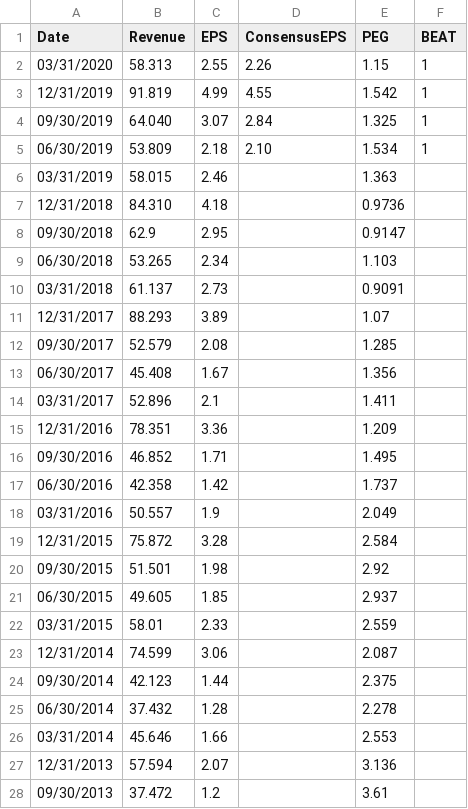
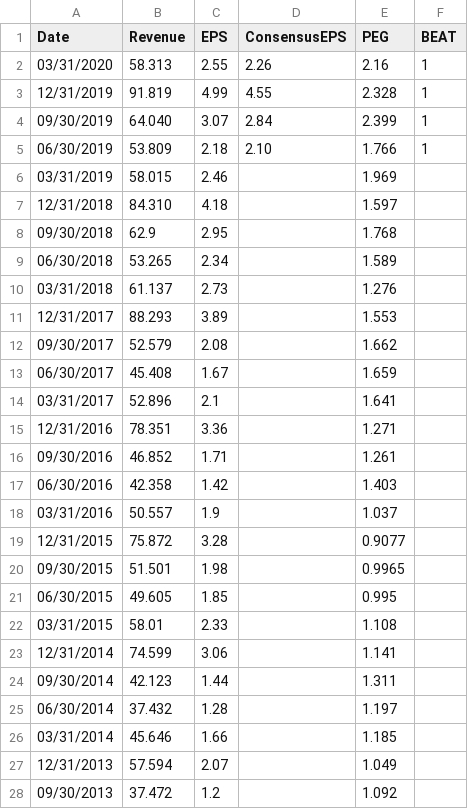
Before and after one commit to jiechen2358/StockAnalysisOfTechInnovators, a CSV file: Data/AAPL_Financials.csv, drawn as a sheet; only a part is shown; the diff covers the shown part only.

Commit message:
Update AAPL_Financials.csv

```diff
--- a/Data/AAPL_Financials.csv
+++ b/Data/AAPL_Financials.csv
@@ -1,28 +1,28 @@
 Date,Revenue,EPS,ConsensusEPS,PEG,BEAT
-03/31/2020,58.313,2.55,2.26,1.15,1
-12/31/2019,91.819,4.99,4.55,1.542,1
-09/30/2019,64.040,3.07,2.84,1.325,1
-06/30/2019,53.809,2.18,2.10,1.534,1
-03/31/2019,58.015,2.46,,1.363
-12/31/2018,84.310,4.18,,0.9736
-09/30/2018,62.9,2.95,,0.9147
-06/30/2018,53.265,2.34,,1.103
-03/31/2018,61.137,2.73,,0.9091
-12/31/2017,88.293,3.89,,1.07
-09/30/2017,52.579,2.08,,1.285
-06/30/2017,45.408,1.67,,1.356
-03/31/2017,52.896,2.1,,1.411
-12/31/2016,78.351,3.36,,1.209
-09/30/2016,46.852,1.71,,1.495
-06/30/2016,42.358,1.42,,1.737
-03/31/2016,50.557,1.9,,2.049
-12/31/2015,75.872,3.28,,2.584
-09/30/2015,51.501,1.98,,2.92
-06/30/2015,49.605,1.85,,2.937
-03/31/2015,58.01,2.33,,2.559
-12/31/2014,74.599,3.06,,2.087
-09/30/2014,42.123,1.44,,2.375
-06/30/2014,37.432,1.28,,2.278
-03/31/2014,45.646,1.66,,2.553
-12/31/2013,57.594,2.07,,3.136
-09/30/2013,37.472,1.2,,3.61
+03/31/2020,58.313,2.55,2.26,2.16,1
+12/31/2019,91.819,4.99,4.55,2.328,1
+09/30/2019,64.040,3.07,2.84,2.399,1
+06/30/2019,53.809,2.18,2.10,1.766,1
+03/31/2019,58.015,2.46,,1.969
+12/31/2018,84.310,4.18,,1.597
+09/30/2018,62.9,2.95,,1.768
+06/30/2018,53.265,2.34,,1.589
+03/31/2018,61.137,2.73,,1.276
+12/31/2017,88.293,3.89,,1.553
+09/30/2017,52.579,2.08,,1.662
+06/30/2017,45.408,1.67,,1.659
+03/31/2017,52.896,2.1,,1.641
+12/31/2016,78.351,3.36,,1.271
+09/30/2016,46.852,1.71,,1.261
+06/30/2016,42.358,1.42,,1.403
+03/31/2016,50.557,1.9,,1.037
+12/31/2015,75.872,3.28,,0.9077
+09/30/2015,51.501,1.98,,0.9965
+06/30/2015,49.605,1.85,,0.995
+03/31/2015,58.01,2.33,,1.108
+12/31/2014,74.599,3.06,,1.141
+09/30/2014,42.123,1.44,,1.311
+06/30/2014,37.432,1.28,,1.197
+03/31/2014,45.646,1.66,,1.185
+12/31/2013,57.594,2.07,,1.049
+09/30/2013,37.472,1.2,,1.092
```
Also changed, not shown: 14 edited cells elsewhere in this file.
